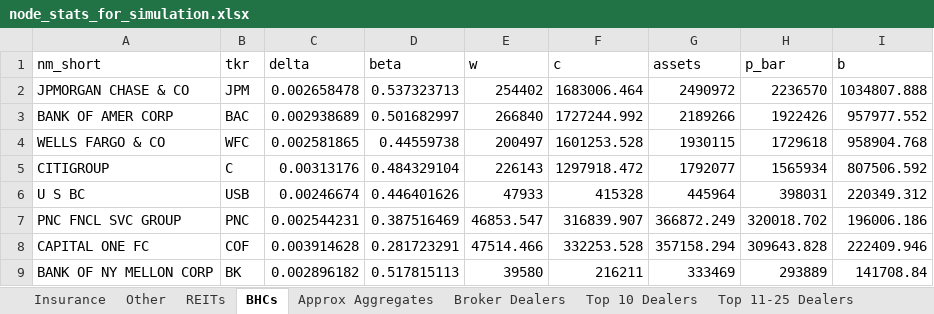
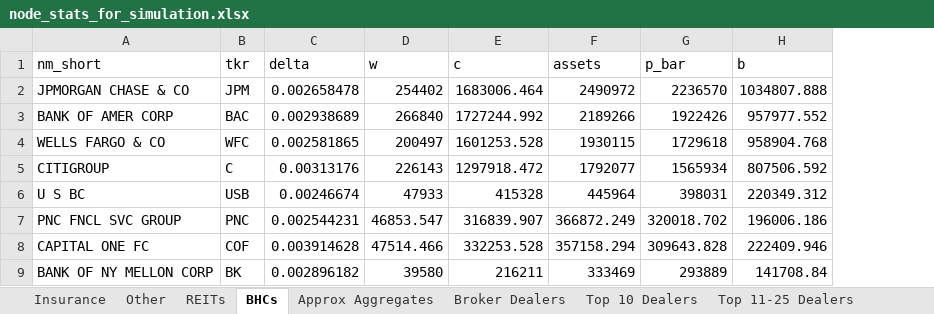
Before and after one commit to fernando-duarte/Test-AWS, an Excel workbook: node_stats_for_simulation.xlsx, sheet BHCs, drawn as a sheet; only a part is shown; values as stored, in another font and other column widths than the file's, no borders; the diff names each change by its address in the sheet, - before the commit and + after, or states it on an @@ line.

Commit message:
Add files via upload

```diff
--- a/node_stats_for_simulation.xlsx (sheet BHCs)
+++ b/node_stats_for_simulation.xlsx (sheet BHCs)
-column D (beta), rows 2-9: 0.537323713 | 0.501682997 | 0.44559738 | 0.484329104 | 0.446401626 | 0.387516469 | 0.281723291 | 0.517815113
```
